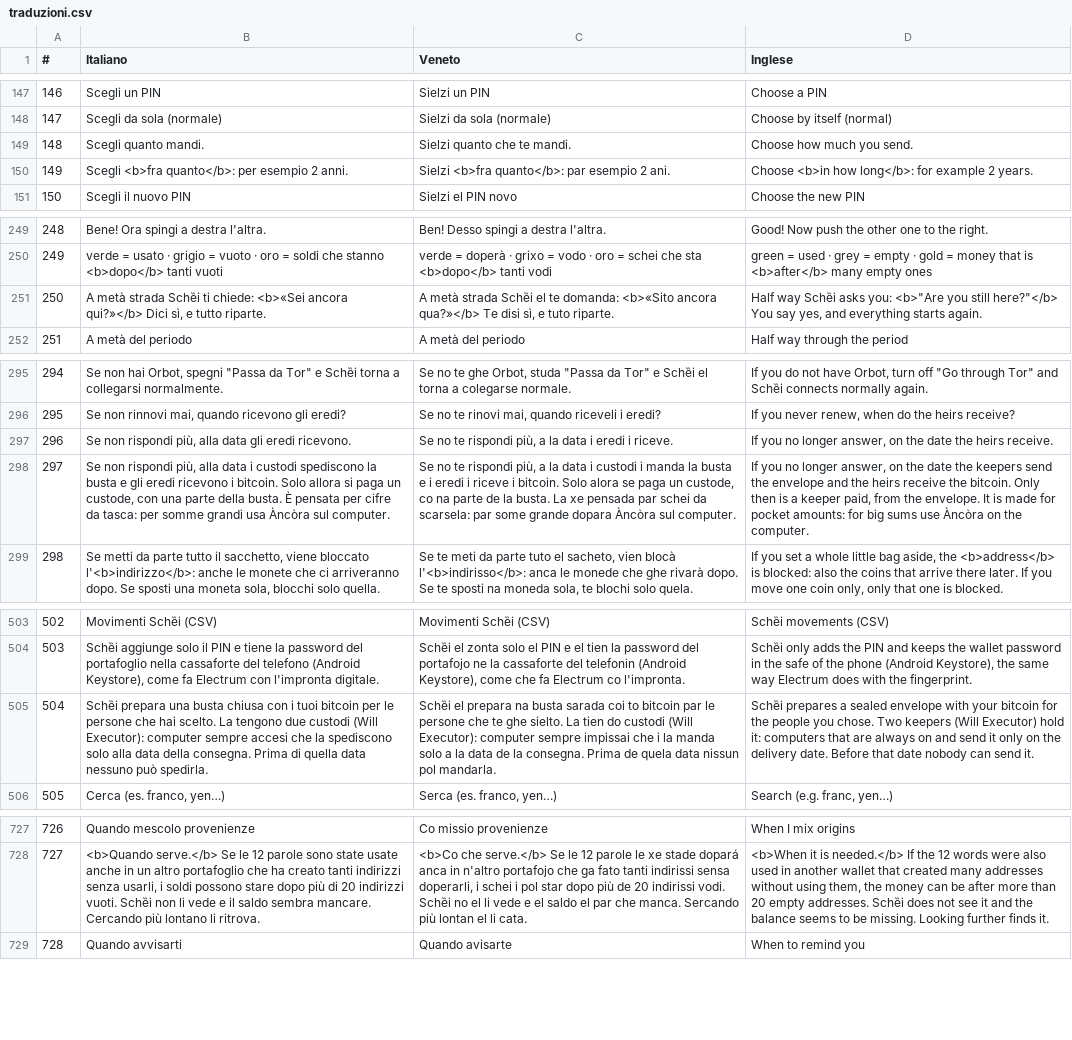
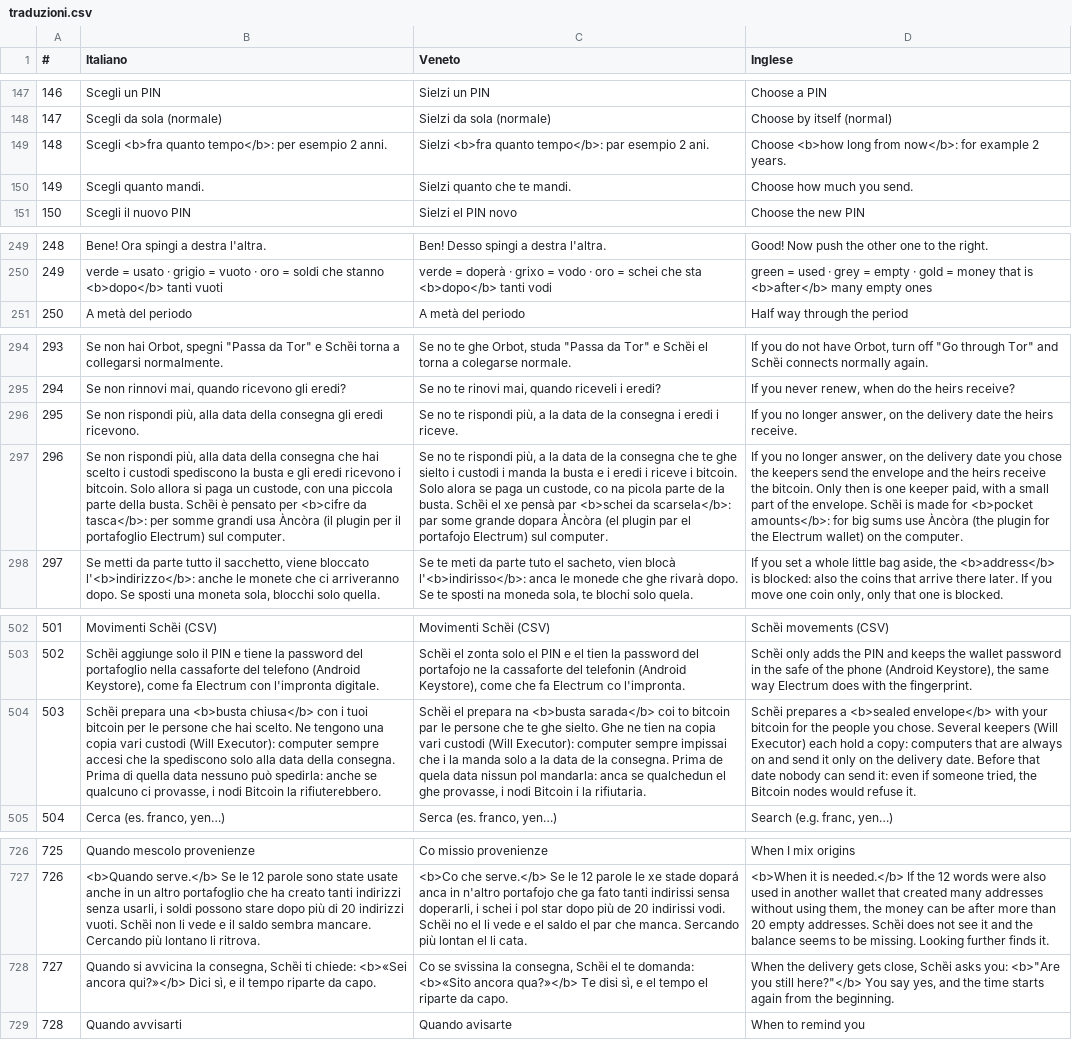
Before and after one commit to ManX-SAFE21/schei-wallet, a CSV file: traduzioni.csv, drawn as a sheet; only a part is shown, gaps mark what is left out; removed rows and columns are numbered as before the commit, all else as after; the diff covers the shown part only; the diff names each change by its address in the sheet, - before the commit and + after, or states it on an @@ line.

Commit message:
Eredità: testi più chiari su tempo e data della consegna
- Pagina Eredità: «Scegli fra quanto tempo» e «Quando si avvicina la consegna» al posto di «A metà strada»
- «Come funziona, con calma» riscritto con le correzioni del proprietario: vari custodi, nodi Bitcoin che rifiutano la busta, esempio dei 2 anni, Impostazioni
- Sempre «alla data della consegna», mai solo «alla data»
- Italiano, veneto e inglese aggiornati

```diff
--- a/traduzioni.csv
+++ b/traduzioni.csv
+row 149: 148 | Scegli <b>fra quanto tempo</b>: per esempio 2 anni. | Sielzi <b>fra quanto tempo</b>: par esempio 2 ani. | Choose <b>how long from now</b>: for example 2 years.
@@ column A (#) renumbered between rows 150 and 727 @@
-row 150: 149 | Scegli <b>fra quanto</b>: per esempio 2 anni. | Sielzi <b>fra quanto</b>: par esempio 2 ani. | Choose <b>in how long</b>: for example 2 years.
-row 251: 250 | A metà strada Schȅi ti chiede: <b>«Sei ancora qui?»</b> Dici sì, e tutto riparte. | A metà strada Schȅi el te domanda: <b>«Sito ancora qua?»</b> Te disi sì, e tuto riparte. | Half way Schȅi asks you: <b>"Are you still here?"</b> You say yes, and everything starts again.
-B296 (Italiano): …alla data gli eredi…
+B296 (Italiano): …alla data della consegna gli eredi…
-C296 (Veneto): …la data i eredi…
+C296 (Veneto): …la data de la consegna i eredi…
-D296 (Inglese): …on the date the…
+D296 (Inglese): …on the delivery date the…
-B297 (Italiano): …alla data i custodi spediscono la busta e gli eredi ricevono i bitcoin. Solo allora si paga un custode, con una parte della busta. È pensata per cifre da tasca: per somme grandi usa Àncòra sul computer.
+B297 (Italiano): …alla data della consegna che hai scelto i custodi spediscono la busta e gli eredi ricevono i bitcoin. Solo allora si paga un custode, con una piccola parte della busta. Schȅi è pensato per <b>cifre da tasca</b>: per somme grandi usa Àncòra (il plugin per il portafoglio Electrum) sul computer.
-C297 (Veneto): …la data i custodi i manda la busta e i eredi i riceve i bitcoin. Solo alora se paga un custode, co na parte de la busta. La xe pensada par schei da scarsela: par some grande dopara Àncòra sul computer.
+C297 (Veneto): …la data de la consegna che te ghe sielto i custodi i manda la busta e i eredi i riceve i bitcoin. Solo alora se paga un custode, co na picola parte de la busta. Schȅi el xe pensà par <b>schei da scarsela</b>: par some grande dopara Àncòra (el plugin par el portafojo Electrum) sul computer.
-D297 (Inglese): …on the date the keepers send the envelope and the heirs receive the bitcoin. Only then is a keeper paid, from the envelope. It is made for pocket amounts: for big sums use Àncòra on the…
+D297 (Inglese): …on the delivery date you chose the keepers send the envelope and the heirs receive the bitcoin. Only then is one keeper paid, with a small part of the envelope. Schȅi is made for <b>pocket amounts</b>: for big sums use Àncòra (the plugin for the Electrum wallet) on the…
-B504 (Italiano): …prepara una busta chiusa con i tuoi bitcoin per le persone che hai scelto. La tengono due custodi (Will Executor): computer sempre accesi che la spediscono solo alla data della consegna. Prima di quella data nessuno può spedirla.
+B504 (Italiano): …prepara una <b>busta chiusa</b> con i tuoi bitcoin per le persone che hai scelto. Ne tengono una copia vari custodi (Will Executor): computer sempre accesi che la spediscono solo alla data della consegna. Prima di quella data nessuno può spedirla: anche se qualcuno ci provasse, i nodi Bitcoin la rifiuterebbero.
-C504 (Veneto): …prepara na busta sarada coi to bitcoin par le persone che te ghe sielto. La tien do custodi (Will Executor): computer sempre impissai che i la manda solo a la data de la consegna. Prima de quela data nissun pol mandarla.
+C504 (Veneto): …prepara na <b>busta sarada</b> coi to bitcoin par le persone che te ghe sielto. Ghe ne tien na copia vari custodi (Will Executor): computer sempre impissai che i la manda solo a la data de la consegna. Prima de quela data nissun pol mandarla: anca se qualchedun el ghe provasse, i nodi Bitcoin i la rifiutaria.
-D504 (Inglese): …prepares a sealed envelope with your bitcoin for the people you chose. Two keepers (Will Executor) hold it: computers that are always on and send it only on the delivery date. Before that date nobody can send it.
+D504 (Inglese): …prepares a <b>sealed envelope</b> with your bitcoin for the people you chose. Several keepers (Will Executor) each hold a copy: computers that are always on and send it only on the delivery date. Before that date nobody can send it: even if someone tried, the Bitcoin nodes would refuse it.
+row 728: 727 | Quando si avvicina la consegna, Schȅi ti chiede: <b>«Sei ancora qui?»</b> Dici sì, e il tempo riparte da capo. | Co se svissina la consegna, Schȅi el te domanda: <b>«Sito ancora qua?»</b> Te disi sì, e el tempo el riparte da capo. | When the delivery gets close, Schȅi asks you: <b>"Are you still here?"</b> You say yes, and the time starts again from the beginning.
```
Also changed, not shown: 9 edited cells elsewhere in this file, 5 other files.
